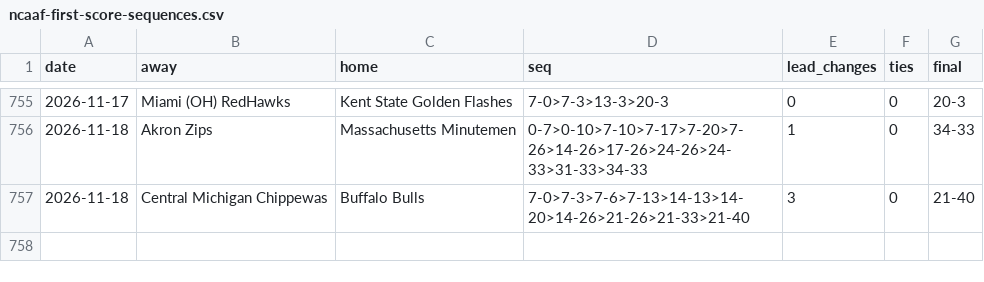
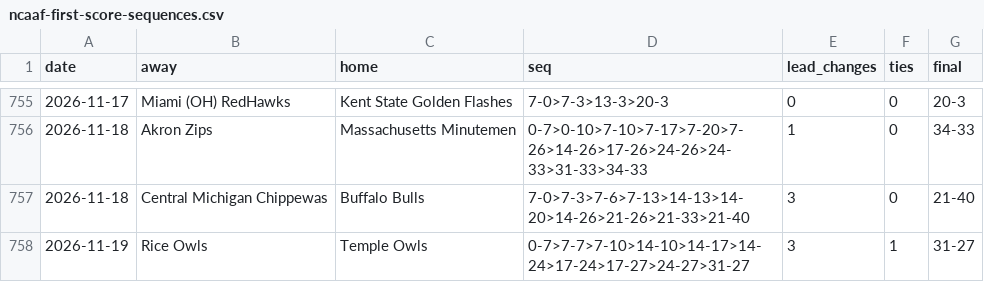
Before and after one commit to michaellvenuti-ops/mv_magic, a CSV file: pc-data/ncaaf-first-score-sequences.csv, drawn as a sheet; only a part is shown, gaps mark what is left out.

Commit message:
pc-scans sync: pc-data/ncaaf-first-score-sequences.csv

```diff
--- a/pc-data/ncaaf-first-score-sequences.csv
+++ b/pc-data/ncaaf-first-score-sequences.csv
@@ -757 +757,2 @@ date,away,home,seq,lead_changes,ties,final
 2026-11-18,Central Michigan Chippewas,Buffalo Bulls,7-0>7-3>7-6>7-13>14-13>14-20>14-26>21-26>21-33>21-40,3,0,21-40
+2026-11-19,Rice Owls,Temple Owls,0-7>7-7>7-10>14-10>14-17>14-24>17-24>17-27>24-27>31-27,3,1,31-27
```
